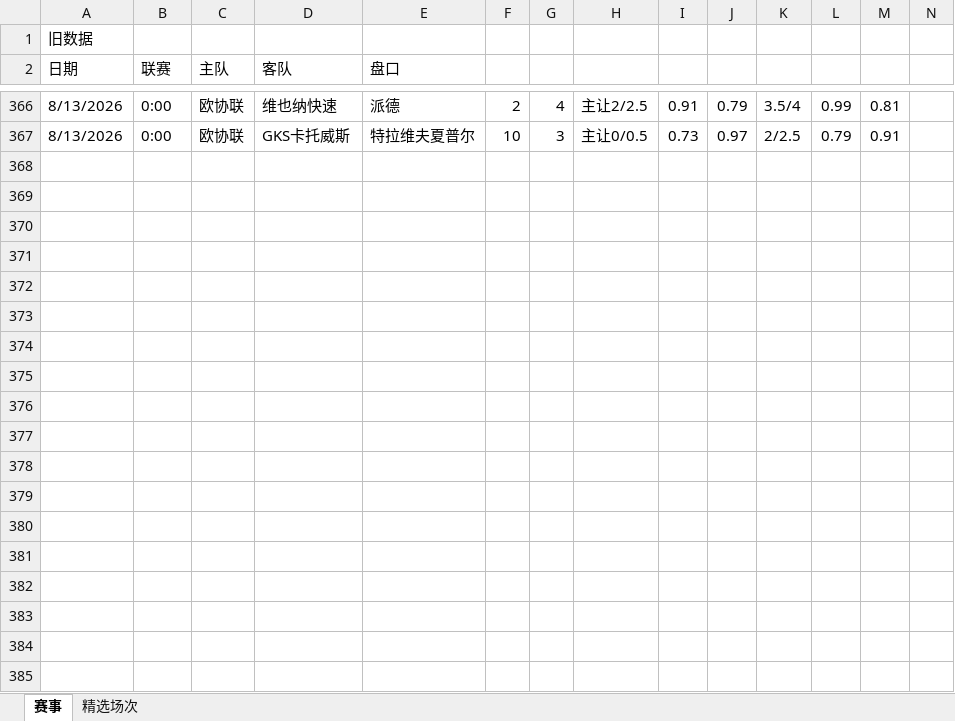
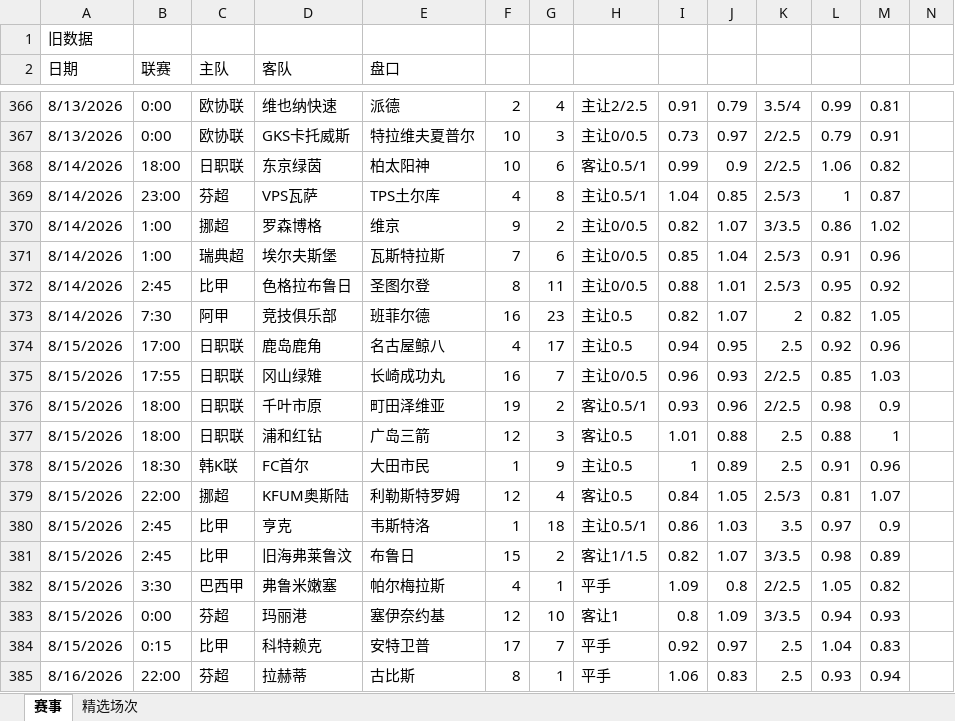
Before and after one commit to DIDY2026/SJK-ZSK, an Excel workbook: 复盘专用.xlsx, sheet 赛事, drawn as a sheet; only a part is shown, gaps mark what is left out; values as stored, in another font and other column widths than the file's, no borders; the diff covers the shown part only; the diff names each change by its address in the sheet, - before the commit and + after, or states it on an @@ line.

```diff
--- a/复盘专用.xlsx (sheet 赛事)
+++ b/复盘专用.xlsx (sheet 赛事)
+row 368: 8/14/2026 | 18:00 | 日职联 | 东京绿茵 | 柏太阳神 | 10 | 6 | 客让0.5/1 | 0.99 | 0.9 | 2/2.5 | 1.06 | 0.82
+row 369: 8/14/2026 | 23:00 | 芬超 | VPS瓦萨 | TPS土尔库 | 4 | 8 | 主让0.5/1 | 1.04 | 0.85 | 2.5/3 | 1 | 0.87
+row 370: 8/14/2026 | 1:00 | 挪超 | 罗森博格 | 维京 | 9 | 2 | 主让0/0.5 | 0.82 | 1.07 | 3/3.5 | 0.86 | 1.02
+row 371: 8/14/2026 | 1:00 | 瑞典超 | 埃尔夫斯堡 | 瓦斯特拉斯 | 7 | 6 | 主让0/0.5 | 0.85 | 1.04 | 2.5/3 | 0.91 | 0.96
+row 372: 8/14/2026 | 2:45 | 比甲 | 色格拉布鲁日 | 圣图尔登 | 8 | 11 | 主让0/0.5 | 0.88 | 1.01 | 2.5/3 | 0.95 | 0.92
+row 373: 8/14/2026 | 7:30 | 阿甲 | 竞技俱乐部 | 班菲尔德 | 16 | 23 | 主让0.5 | 0.82 | 1.07 | 2 | 0.82 | 1.05
+row 374: 8/15/2026 | 17:00 | 日职联 | 鹿岛鹿角 | 名古屋鲸八 | 4 | 17 | 主让0.5 | 0.94 | 0.95 | 2.5 | 0.92 | 0.96
+row 375: 8/15/2026 | 17:55 | 日职联 | 冈山绿雉 | 长崎成功丸 | 16 | 7 | 主让0/0.5 | 0.96 | 0.93 | 2/2.5 | 0.85 | 1.03
+row 376: 8/15/2026 | 18:00 | 日职联 | 千叶市原 | 町田泽维亚 | 19 | 2 | 客让0.5/1 | 0.93 | 0.96 | 2/2.5 | 0.98 | 0.9
+row 377: 8/15/2026 | 18:00 | 日职联 | 浦和红钻 | 广岛三箭 | 12 | 3 | 客让0.5 | 1.01 | 0.88 | 2.5 | 0.88 | 1
+row 378: 8/15/2026 | 18:30 | 韩K联 | FC首尔 | 大田市民 | 1 | 9 | 主让0.5 | 1 | 0.89 | 2.5 | 0.91 | 0.96
+row 379: 8/15/2026 | 22:00 | 挪超 | KFUM奥斯陆 | 利勒斯特罗姆 | 12 | 4 | 客让0.5 | 0.84 | 1.05 | 2.5/3 | 0.81 | 1.07
+row 380: 8/15/2026 | 2:45 | 比甲 | 亨克 | 韦斯特洛 | 1 | 18 | 主让0.5/1 | 0.86 | 1.03 | 3.5 | 0.97 | 0.9
+row 381: 8/15/2026 | 2:45 | 比甲 | 旧海弗莱鲁汶 | 布鲁日 | 15 | 2 | 客让1/1.5 | 0.82 | 1.07 | 3/3.5 | 0.98 | 0.89
+row 382: 8/15/2026 | 3:30 | 巴西甲 | 弗鲁米嫩塞 | 帕尔梅拉斯 | 4 | 1 | 平手 | 1.09 | 0.8 | 2/2.5 | 1.05 | 0.82
+row 383: 8/15/2026 | 0:00 | 芬超 | 玛丽港 | 塞伊奈约基 | 12 | 10 | 客让1 | 0.8 | 1.09 | 3/3.5 | 0.94 | 0.93
+row 384: 8/15/2026 | 0:15 | 比甲 | 科特赖克 | 安特卫普 | 17 | 7 | 平手 | 0.92 | 0.97 | 2.5 | 1.04 | 0.83
+row 385: 8/16/2026 | 22:00 | 芬超 | 拉赫蒂 | 古比斯 | 8 | 1 | 平手 | 1.06 | 0.83 | 2.5 | 0.93 | 0.94
```
Also changed, not shown: 9 added rows elsewhere in this sheet, sheet 精选场次, 数据库.xlsx.
